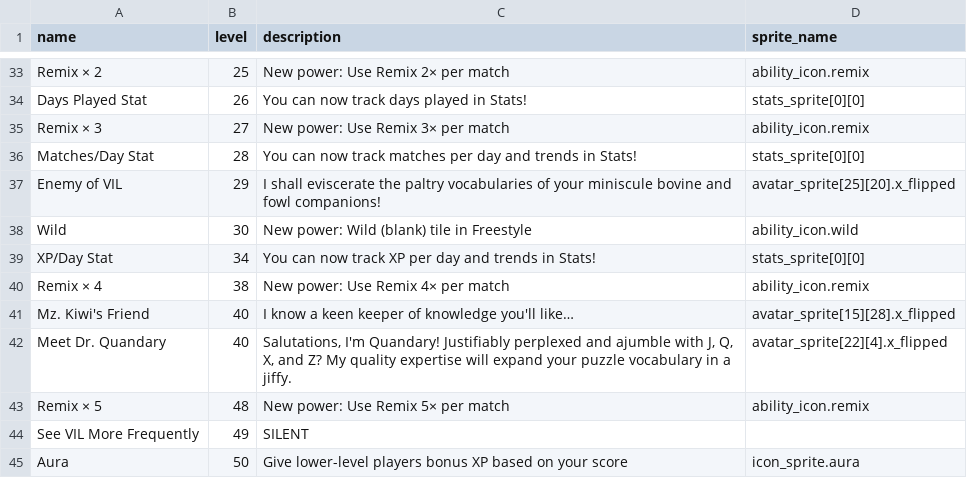
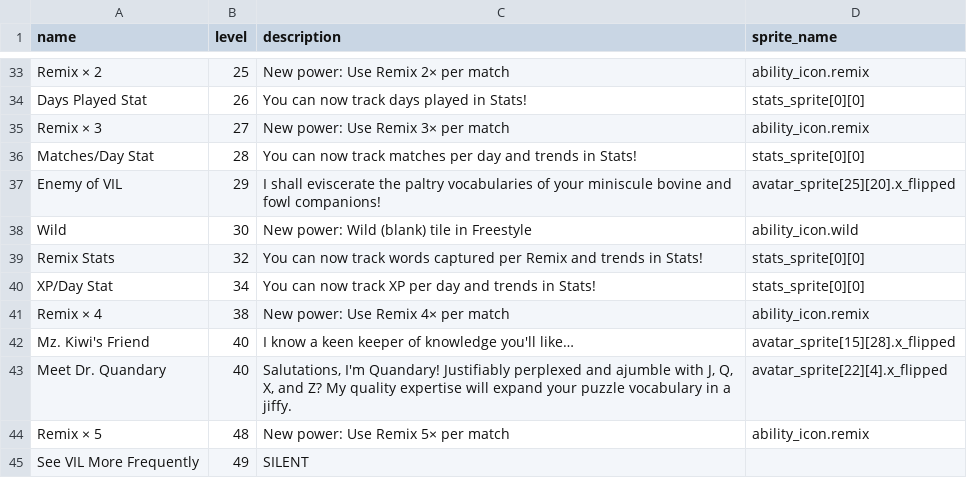
Before and after one commit to morgan3d/quadplay, a CSV file: games/find_word/ability.csv, drawn as a sheet; only a part is shown, gaps mark what is left out; the shorter side is filled out with more unchanged rows; the diff names each change by its address in the sheet, - before the commit and + after, or states it on an @@ line.

```diff
--- a/games/find_word/ability.csv
+++ b/games/find_word/ability.csv
+row 39: Remix Stats | 32 | You can now track words captured per Remix and trends in Stats! | stats_sprite[0][0]
```
Also changed, not shown: 10 other files.
